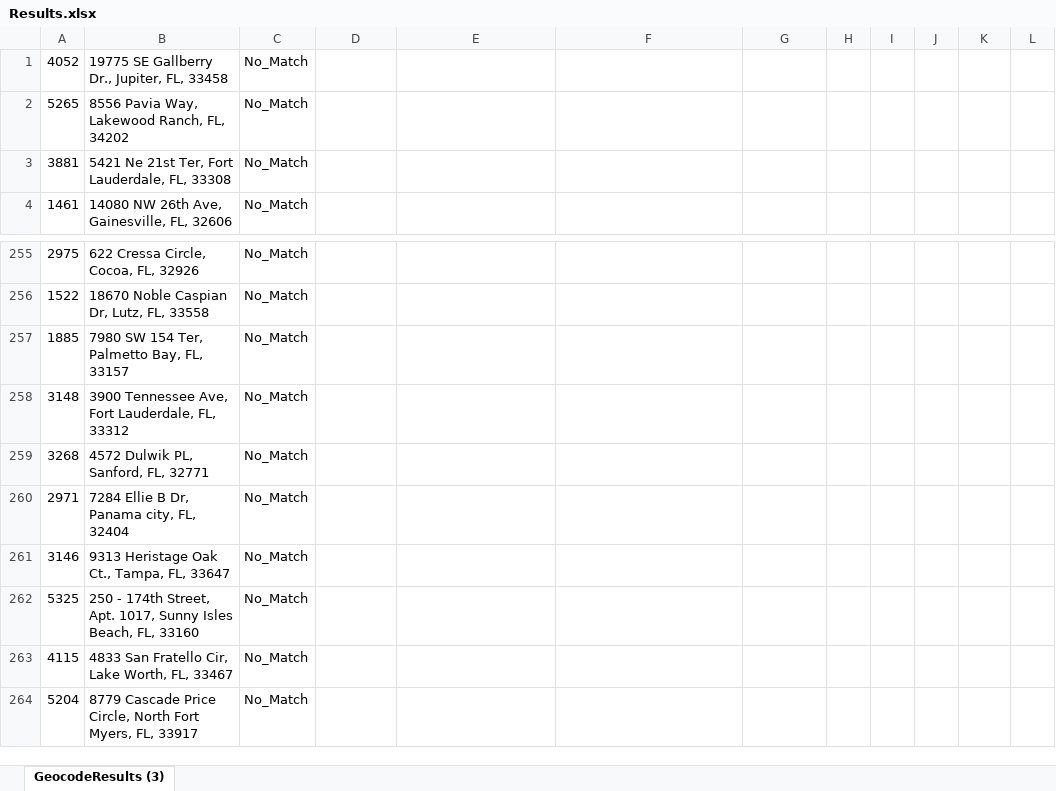
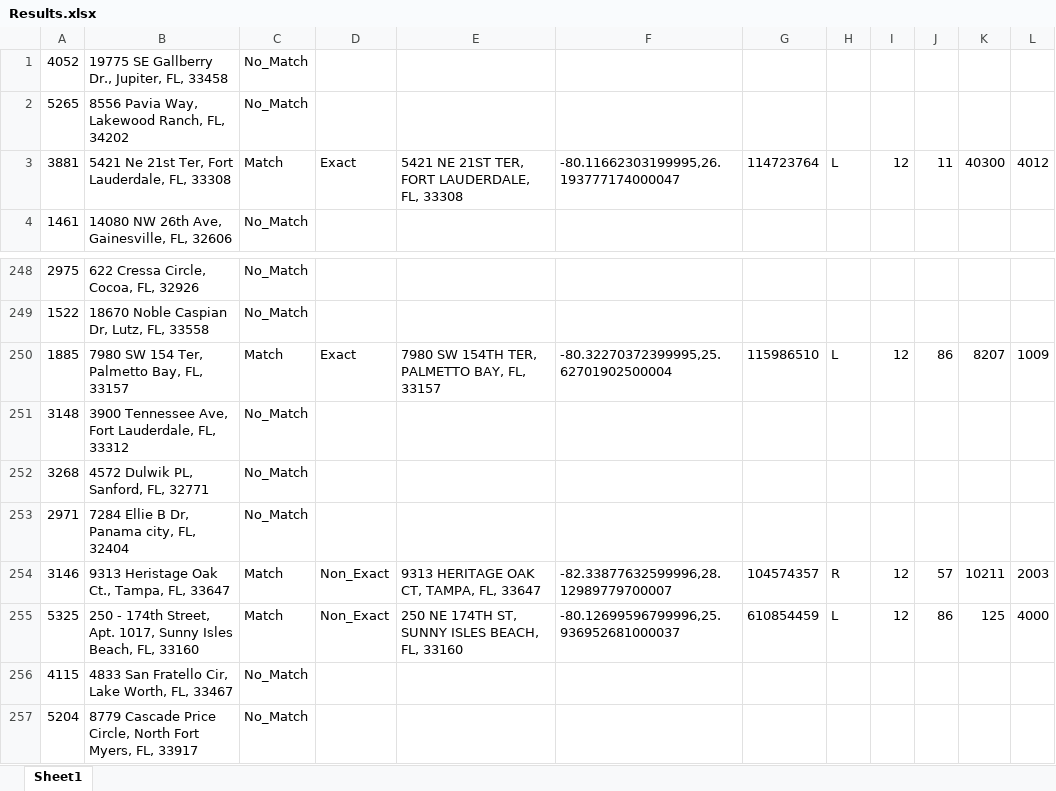
Before and after one commit to JoshM-Yoru/census-data-excel, an Excel workbook: Results.xlsx, sheet Sheet1, drawn as a sheet; only a part is shown, gaps mark what is left out; values as stored, in another font and other column widths than the file's, no borders; addresses are those after the commit; the diff covers the shown part only; the diff names each change by its address in the sheet, - before the commit and + after, or states it on an @@ line.

```diff
--- a/Results.xlsx (sheet Sheet1)
+++ b/Results.xlsx (sheet Sheet1)
-sheet tab: GeocodeResults (3)
+sheet tab: Sheet1
-C3: No_Match
+C3: Match
-D3: (empty)
+D3: Exact
-E3: (empty)
+E3: 5421 NE 21ST TER, FORT LAUDERDALE, FL, 33308
-F3: (empty)
+F3: -80.11662303199995,26.193777174000047
-G3: (empty)
+G3: 114723764
-H3: (empty)
+H3: L
-I3: (empty)
+I3: 12
-J3: (empty)
+J3: 11
-K3: (empty)
+K3: 40300
-L3: (empty)
+L3: 4012
-C250: No_Match
+C250: Match
-D250: (empty)
+D250: Exact
-E250: (empty)
+E250: 7980 SW 154TH TER, PALMETTO BAY, FL, 33157
-F250: (empty)
+F250: -80.32270372399995,25.62701902500004
-G250: (empty)
+G250: 115986510
-H250: (empty)
+H250: L
-I250: (empty)
+I250: 12
-J250: (empty)
+J250: 86
-K250: (empty)
+K250: 8207
-L250: (empty)
+L250: 1009
-C254:C255: No_Match
+C254:C255: Match
-D254:D255: (empty)
+D254:D255: Non_Exact
-E254: (empty)
+E254: 9313 HERITAGE OAK CT, TAMPA, FL, 33647
-F254: (empty)
+F254: -82.33877632599996,28.12989779700007
-G254: (empty)
+G254: 104574357
-H254: (empty)
+H254: R
-I254:I255: (empty)
+I254:I255: 12
-J254: (empty)
+J254: 57
-K254: (empty)
+K254: 10211
-L254: (empty)
+L254: 2003
-E255: (empty)
+E255: 250 NE 174TH ST, SUNNY ISLES BEACH, FL, 33160
-F255: (empty)
+F255: -80.12699596799996,25.936952681000037
-G255: (empty)
+G255: 610854459
-H255: (empty)
+H255: L
-J255: (empty)
+J255: 86
-K255: (empty)
+K255: 125
-L255: (empty)
+L255: 4000
```
Also changed, not shown: 11 removed rows and 1188 edited cells elsewhere in this sheet, GeocodeResults_Main_File.xlsx, 7 other files.
